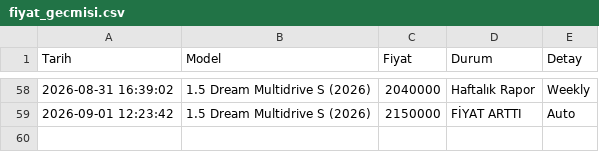
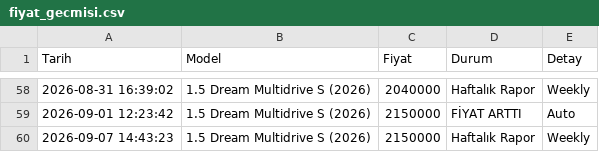
Before and after one commit to erdalyaslica/Corolla-1.5-Dream-Fiyat-Takip, a CSV file: data/fiyat_gecmisi.csv, drawn as a sheet; only a part is shown, gaps mark what is left out.

```diff
--- a/data/fiyat_gecmisi.csv
+++ b/data/fiyat_gecmisi.csv
@@ -59 +59,2 @@
 2026-09-01 12:23:42,1.5 Dream Multidrive S (2026),2150000,FİYAT ARTTI,Auto
+2026-09-07 14:43:23,1.5 Dream Multidrive S (2026),2150000,Haftalık Rapor,Weekly
```
